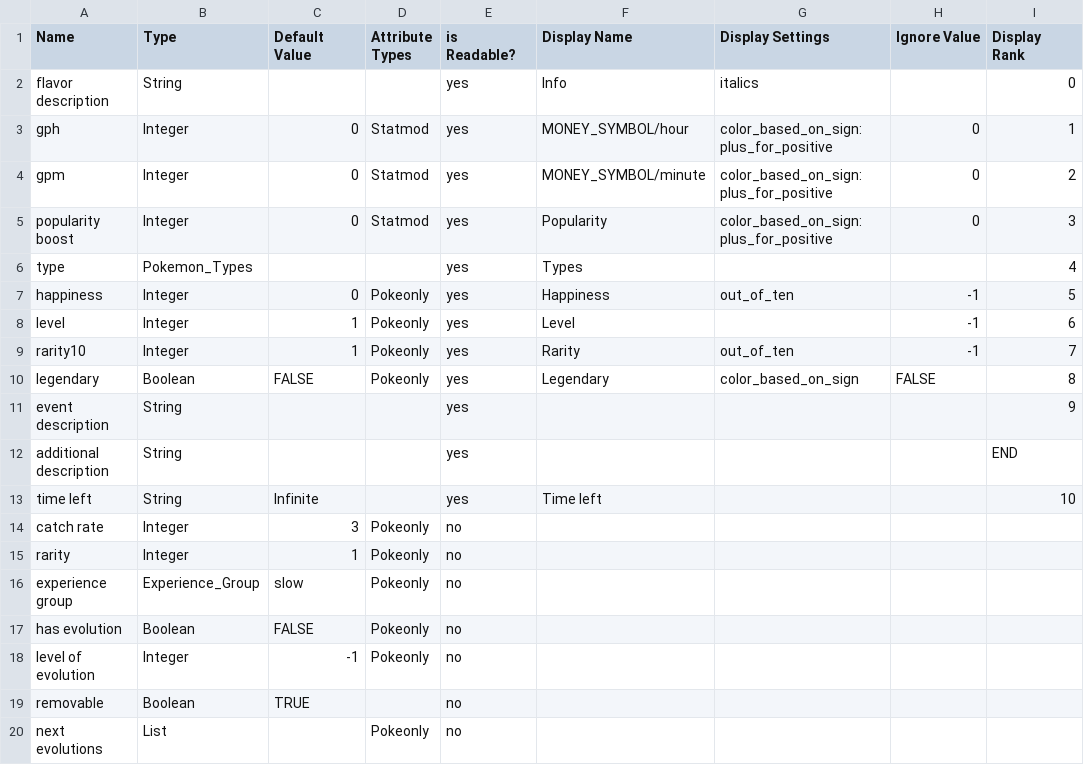
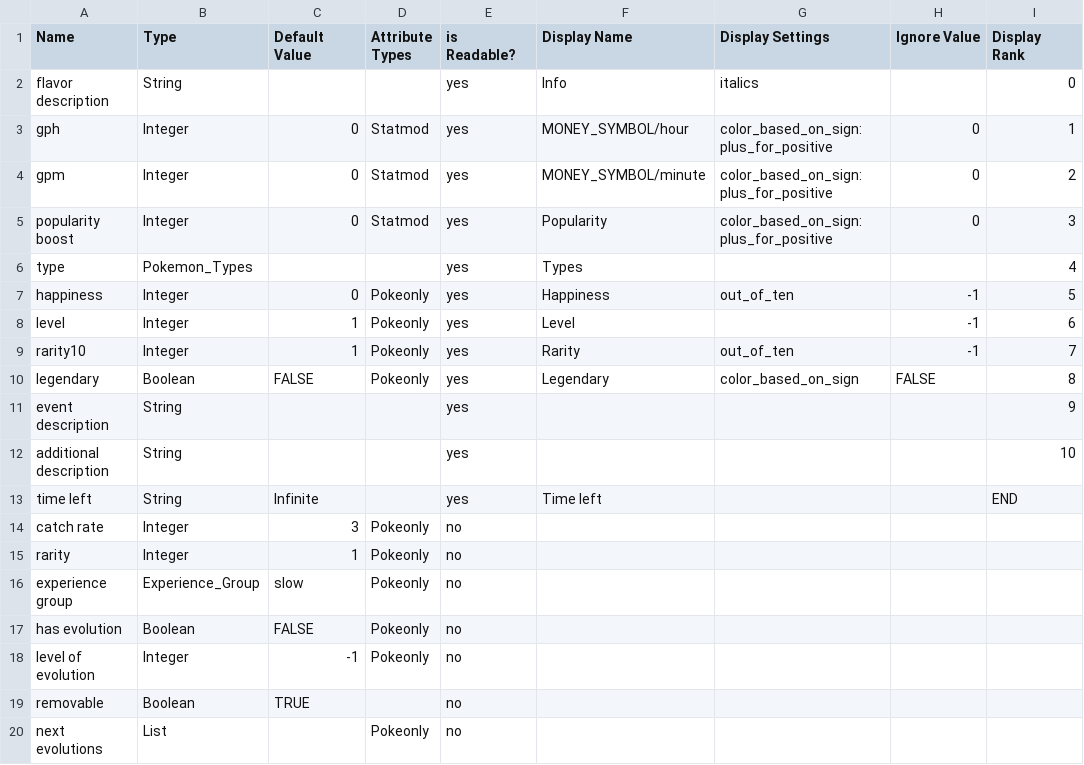
Before and after one commit to davidOSUL/CollectionGame, a CSV file: pokemongame/resources/InputFiles/attributeList - 1.csv, drawn as a sheet.

```diff
--- a/pokemongame/resources/InputFiles/attributeList - 1.csv
+++ b/pokemongame/resources/InputFiles/attributeList - 1.csv
@@ -11,4 +11,4 @@ legendary,Boolean,FALSE,Pokeonly,yes,Legendary,color_based_on_sign,FALSE,8
 event description,String,,,yes,,,,9
-additional description,String,,,yes,,,,END
-time left,String,Infinite,,yes,Time left,,,10
+additional description,String,,,yes,,,,10
+time left,String,Infinite,,yes,Time left,,,END
 catch rate,Integer,3,Pokeonly,no,,,,
```
Also changed, not shown: 39 other files.
